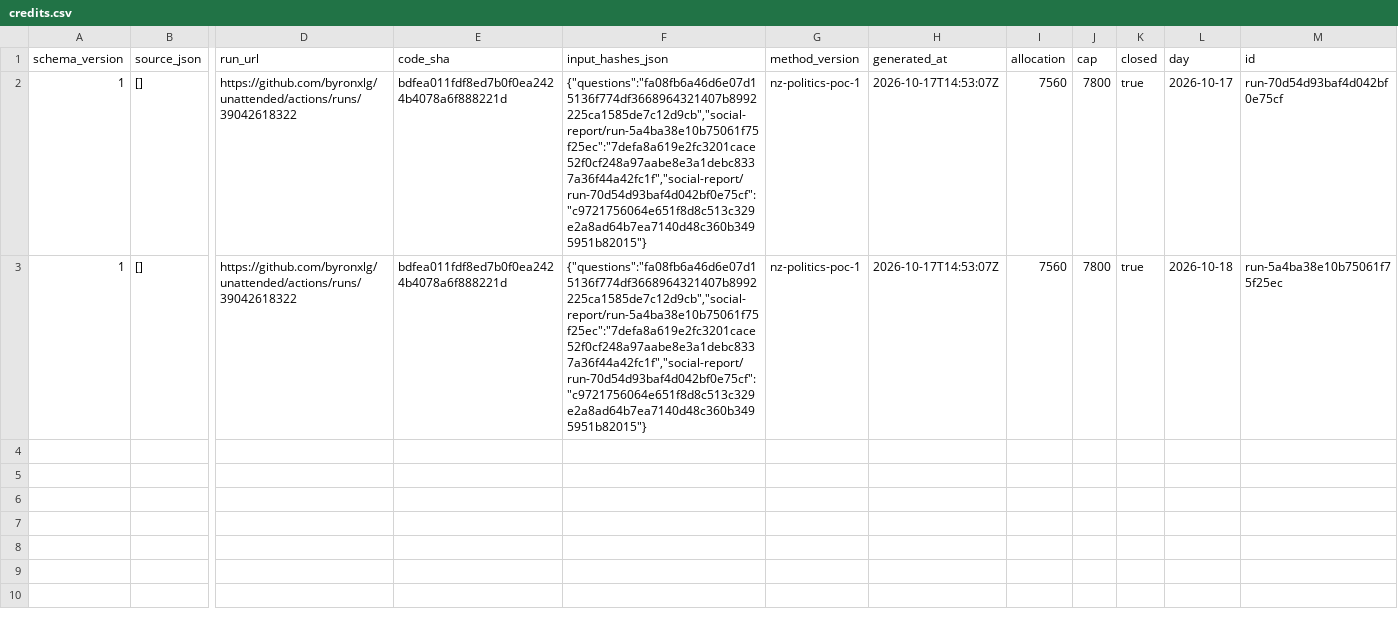
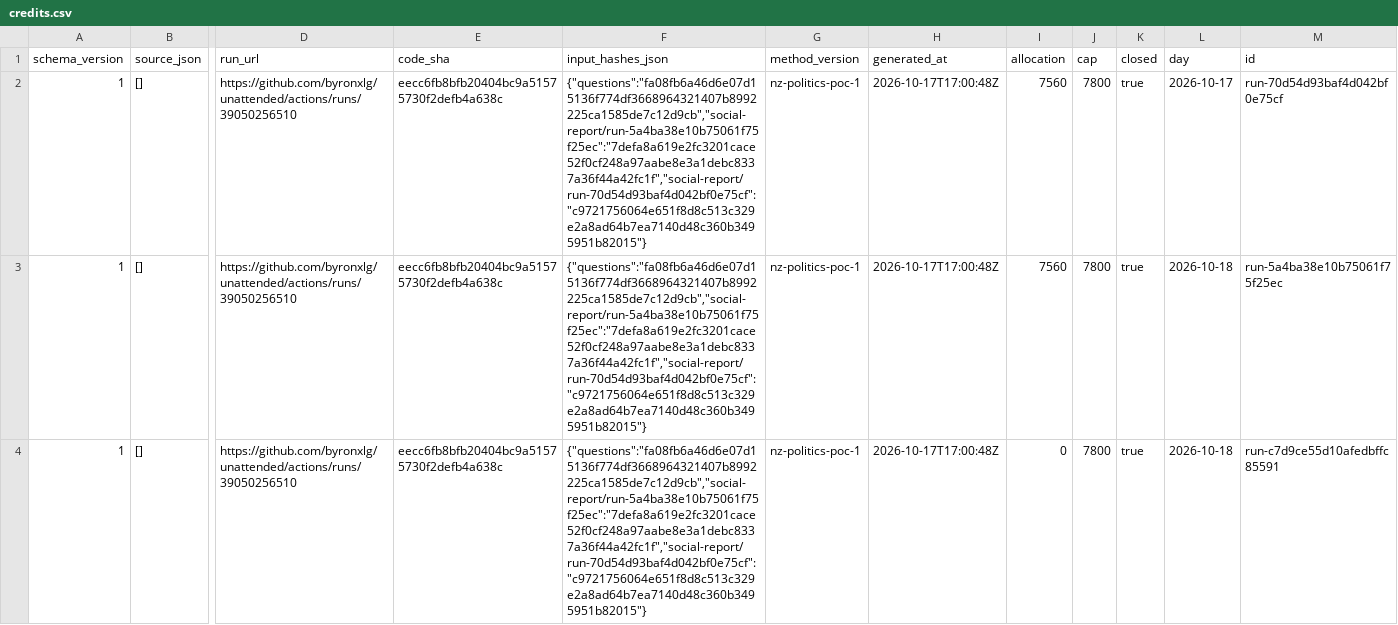
Before and after one commit to byronxlg/unattended, a CSV file: product/nz_election/data/social/credits.csv, drawn as a sheet; only a part is shown, gaps mark what is left out; rows hold the shown columns only; the diff names each change by its address in the sheet, - before the commit and + after, or states it on an @@ line.

```diff
--- a/product/nz_election/data/social/credits.csv
+++ b/product/nz_election/data/social/credits.csv
-D2:D3 (run_url): https://github.com/byronxlg/unattended/actions/runs/39042618322
+D2:D3 (run_url): https://github.com/byronxlg/unattended/actions/runs/39050256510
-E2:E3 (code_sha): bdfea011fdf8ed7b0f0ea2424b4078a6f888221d
+E2:E3 (code_sha): eecc6fb8bfb20404bc9a51575730f2defb4a638c
-H2:H3 (generated_at): 2026-10-17T14:53:07Z
+H2:H3 (generated_at): 2026-10-17T17:00:48Z
+row 4: 1 | [] | https://github.com/byronxlg/unattended/actions/runs/39050256510 | eecc6fb8bfb20404bc9a51575730f2defb4a638c | {"questions":"fa08fb6a46d6e07d15136f774df3668964321407b8992225ca1585de7c12d9cb","social-report/run-5a4ba38e10b75061f75f25ec":"7defa8a619e2fc3201cace52f0cf248a97aabe8e3a1debc8337a36f44a42fc1f","social-report/run-70d54d93baf4d042bf0e75cf":"c9721756064e651f8d8c513c329e2a8ad64b7ea7140d48c360b3495951b82015"} | nz-politics-poc-1 | 2026-10-17T17:00:48Z | 0 | 7800 | true | 2026-10-18 | run-c7d9ce55d10afedbffc85591
```
Also changed, not shown: product/nz_election/data/manifest.csv, product/nz_election/data/status.csv, 3 other files.
